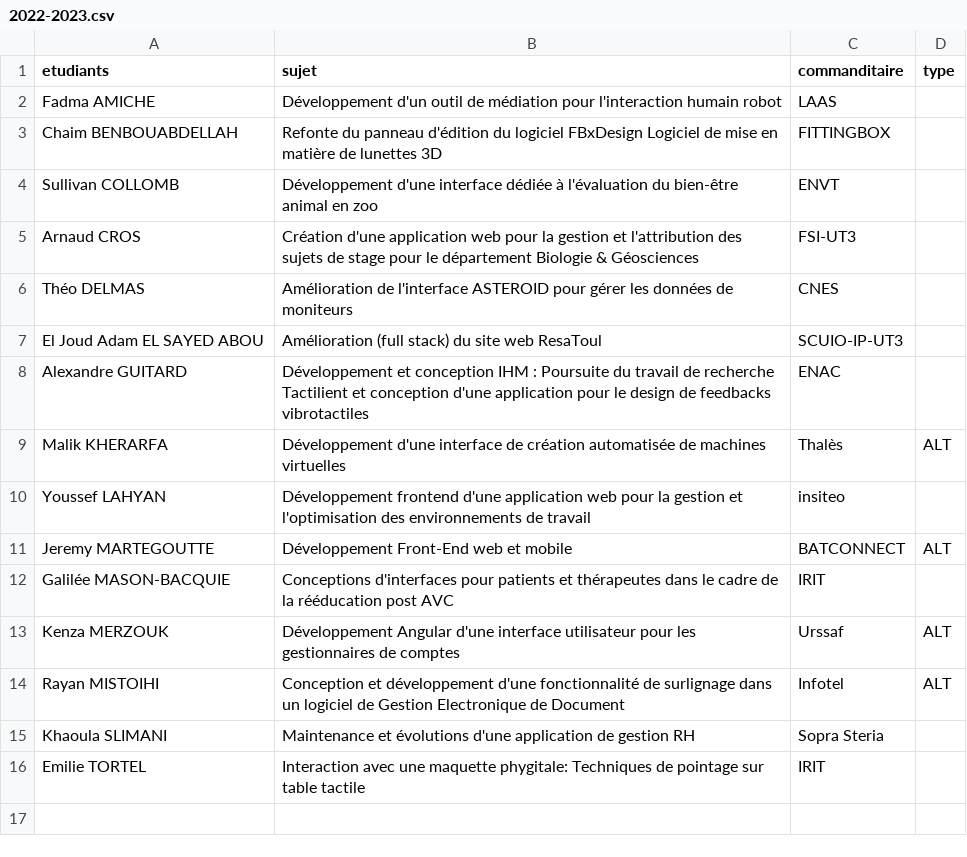
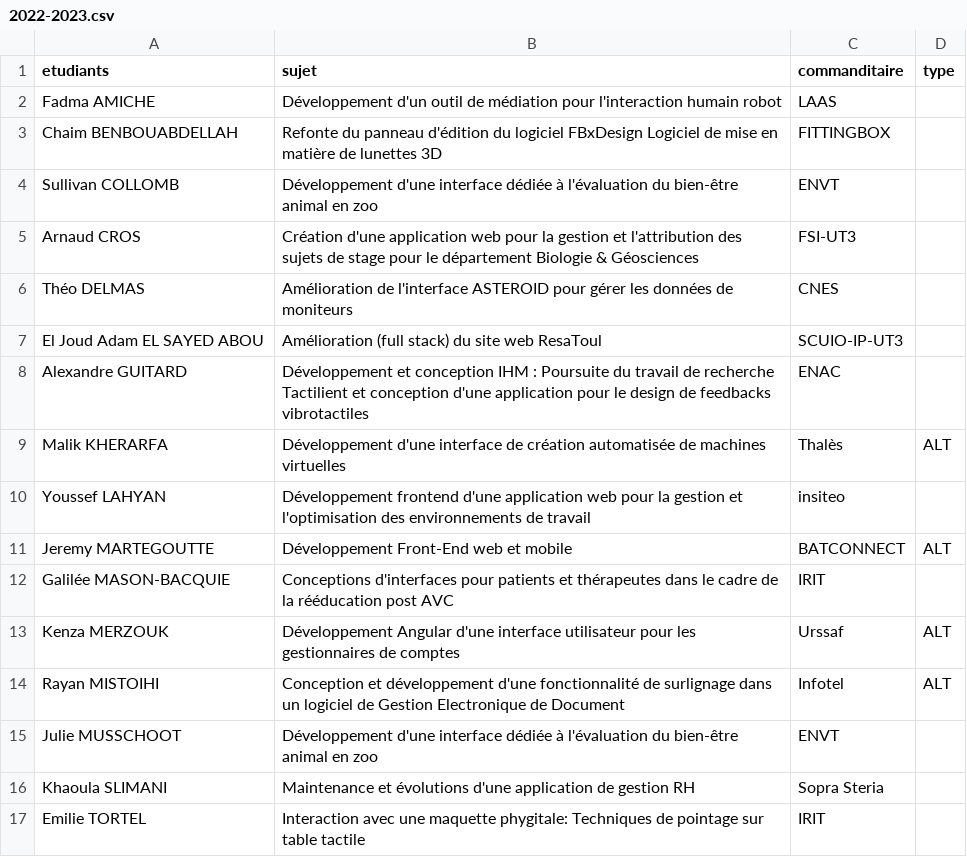
Before and after one commit to Master-IHM/master-ihm.github.io, a CSV file: _data/stages/m1/2022-2023.csv, drawn as a sheet.

Commit message:
Update 2022-2023.csv

```diff
--- a/_data/stages/m1/2022-2023.csv
+++ b/_data/stages/m1/2022-2023.csv
@@ -14,2 +14,3 @@ Kenza MERZOUK,Développement Angular d'une interface utilisateur pour les gestio
 Rayan MISTOIHI,Conception et développement d'une fonctionnalité de surlignage dans un logiciel de Gestion Electronique de Document,Infotel,ALT
+Julie MUSSCHOOT,Développement d'une interface dédiée à l'évaluation du bien-être animal en zoo,ENVT,
 Khaoula SLIMANI,Maintenance et évolutions d'une application de gestion RH,Sopra Steria,
```
